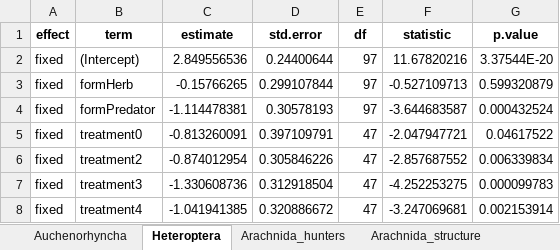
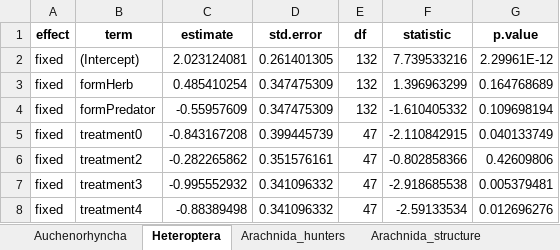
Before and after one commit to Kryshtoson/Hemiparasitic_plants_facilitate_ecological_restoration_of_European_grassland_ecosystems, an Excel workbook: outputs/Coefficients Arthropoda Guilds.xlsx, sheet Heteroptera, drawn as a sheet; only a part is shown; values as stored, in another font and other column widths than the file's, no borders; the diff covers the shown part only; the diff names each change by its address in the sheet, - before the commit and + after, or states it on an @@ line.

```diff
--- a/outputs/Coefficients Arthropoda Guilds.xlsx (sheet Heteroptera)
+++ b/outputs/Coefficients Arthropoda Guilds.xlsx (sheet Heteroptera)
-C2 (estimate): 2.849556536
+C2 (estimate): 2.023124081
-D2 (std.error): 0.24400644
+D2 (std.error): 0.261401305
-E2:E4 (df): 97
+E2:E4 (df): 132
-F2 (statistic): 11.67820216
+F2 (statistic): 7.739533216
-G2 (p.value): 3.37544E-20
+G2 (p.value): 2.29961E-12
-C3 (estimate): -0.15766265
+C3 (estimate): 0.485410254
-D3 (std.error): 0.299107844
+D3 (std.error): 0.347475309
-F3 (statistic): -0.527109713
+F3 (statistic): 1.396963299
-G3 (p.value): 0.599320879
+G3 (p.value): 0.164768689
-C4 (estimate): -1.114478381
+C4 (estimate): -0.55957609
-D4 (std.error): 0.30578193
+D4 (std.error): 0.347475309
-F4 (statistic): -3.644683587
+F4 (statistic): -1.610405332
-G4 (p.value): 0.000432524
+G4 (p.value): 0.109698194
-C5 (estimate): -0.813260091
+C5 (estimate): -0.843167208
-D5 (std.error): 0.397109791
+D5 (std.error): 0.399445739
-F5 (statistic): -2.047947721
+F5 (statistic): -2.110842915
-G5 (p.value): 0.04617522
+G5 (p.value): 0.040133749
-C6 (estimate): -0.874012954
+C6 (estimate): -0.282265862
-D6 (std.error): 0.305846226
+D6 (std.error): 0.351576161
-F6 (statistic): -2.857687552
+F6 (statistic): -0.802858366
-G6 (p.value): 0.006339834
+G6 (p.value): 0.42609806
-C7 (estimate): -1.330608736
+C7 (estimate): -0.995552932
-D7 (std.error): 0.312918504
+D7 (std.error): 0.341096332
-F7 (statistic): -4.252253275
+F7 (statistic): -2.918685538
-G7 (p.value): 0.000099783
+G7 (p.value): 0.005379481
-C8 (estimate): -1.041941385
+C8 (estimate): -0.88389498
-D8 (std.error): 0.320886672
+D8 (std.error): 0.341096332
-F8 (statistic): -3.247069681
+F8 (statistic): -2.59133534
-G8 (p.value): 0.002153914
+G8 (p.value): 0.012696276
```
Also changed, not shown: 40 edited cells elsewhere in this sheet, sheet Arachnida_hunters, sheet Arachnida_structure, sheet Auchenorhyncha, outputs/Anova Arthropoda Guilds.xlsx, outputs/Coefficients Vegetation Guilds.xlsx, 2 other files.
